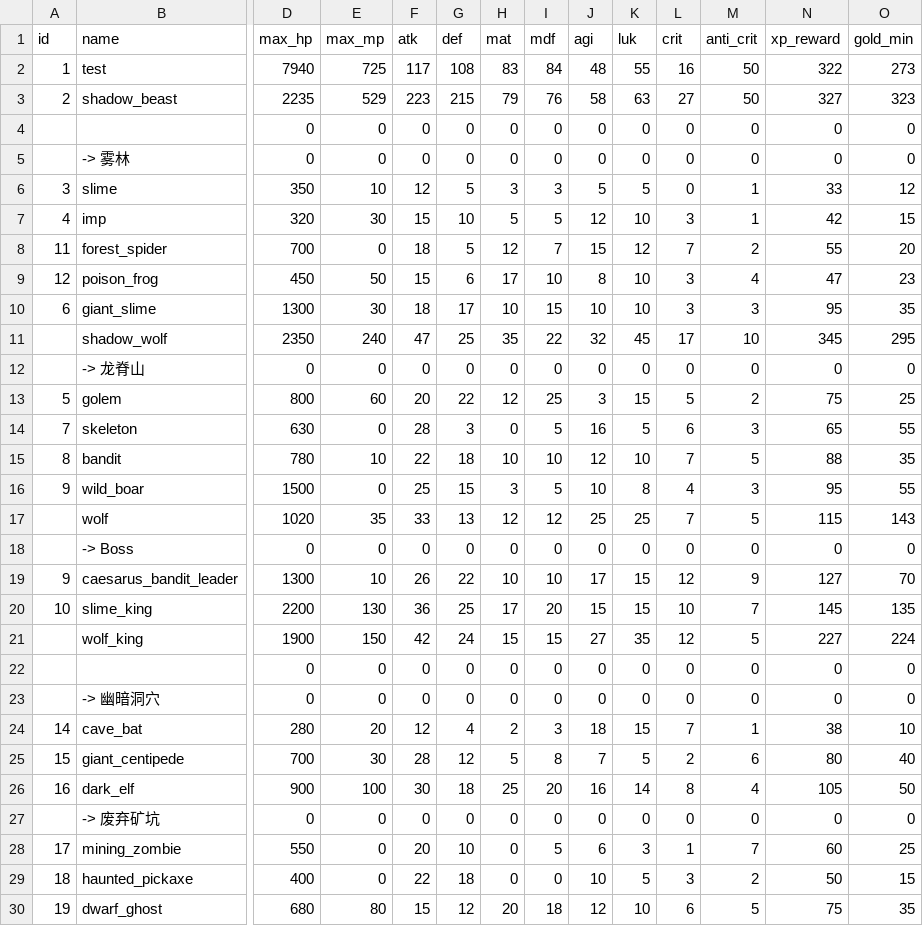
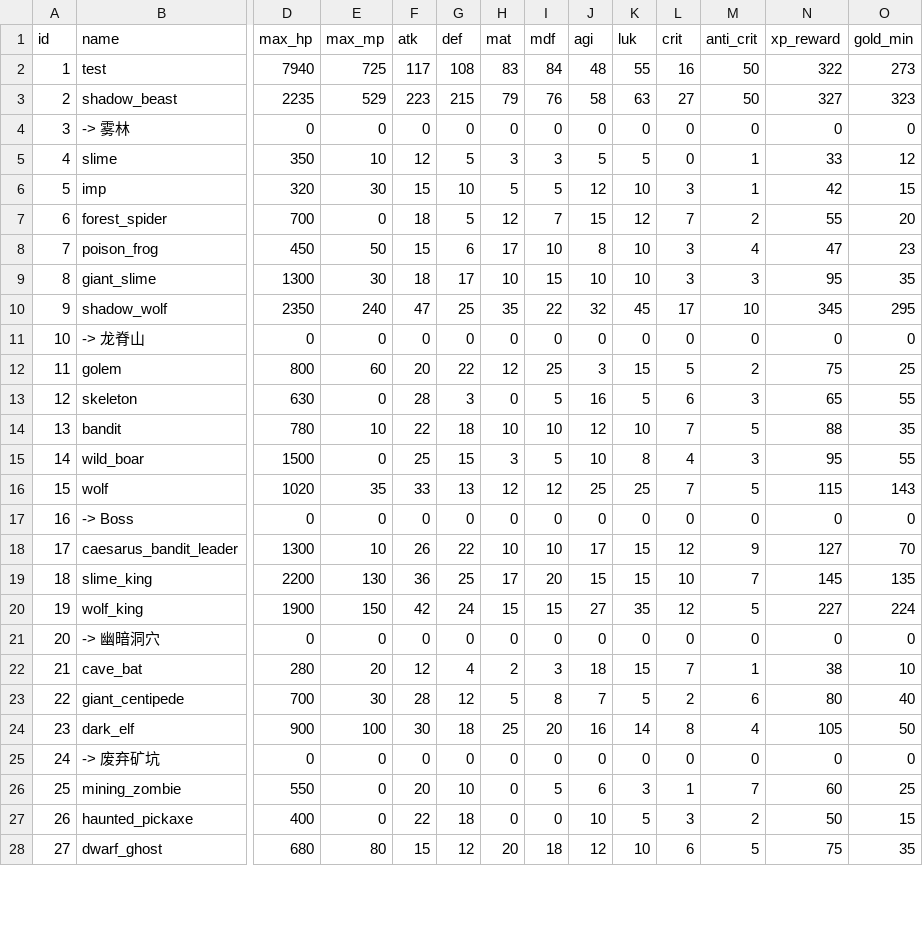
Before and after one commit to KeJWS/test_rpg_game, a CSV file: data/enemies.csv, drawn as a sheet; only a part is shown, gaps mark what is left out; removed rows and columns are numbered as before the commit, all else as after; rows hold the shown columns only; the diff covers the shown part only; the diff names each change by its address in the sheet, - before the commit and + after, or states it on an @@ line.

```diff
--- a/data/enemies.csv
+++ b/data/enemies.csv
-row 4:  |  | 0 | 0 | 0 | 0 | 0 | 0 | 0 | 0 | 0 | 0 | 0 | 0
-A4 (id): (empty)
+A4 (id): 3
-A5 (id): 3
+A5 (id): 4
-A6 (id): 4
+A6 (id): 5
-A7 (id): 11
+A7 (id): 6
-A8 (id): 12
+A8 (id): 7
-A9 (id): 6
+A9 (id): 8
-A10 (id): (empty)
+A10 (id): 9
-A11 (id): (empty)
+A11 (id): 10
-A12 (id): 5
+A12 (id): 11
-A13 (id): 7
+A13 (id): 12
-A14 (id): 8
+A14 (id): 13
-A15 (id): 9
+A15 (id): 14
-A16 (id): (empty)
+A16 (id): 15
-A17 (id): (empty)
+A17 (id): 16
-A18 (id): 9
+A18 (id): 17
-A19 (id): 10
+A19 (id): 18
-A20 (id): (empty)
+A20 (id): 19
-row 22:  |  | 0 | 0 | 0 | 0 | 0 | 0 | 0 | 0 | 0 | 0 | 0 | 0
-A21 (id): (empty)
+A21 (id): 20
-A22 (id): 14
+A22 (id): 21
-A23 (id): 15
+A23 (id): 22
-A24 (id): 16
+A24 (id): 23
-A25 (id): (empty)
+A25 (id): 24
-A26 (id): 17
+A26 (id): 25
-A27 (id): 18
+A27 (id): 26
-A28 (id): 19
+A28 (id): 27
```
Also changed, not shown: 4 edited cells elsewhere in this file, data/equipments.csv, 15 other files.
